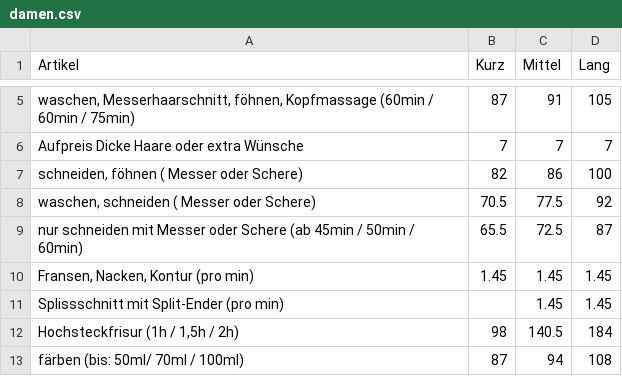
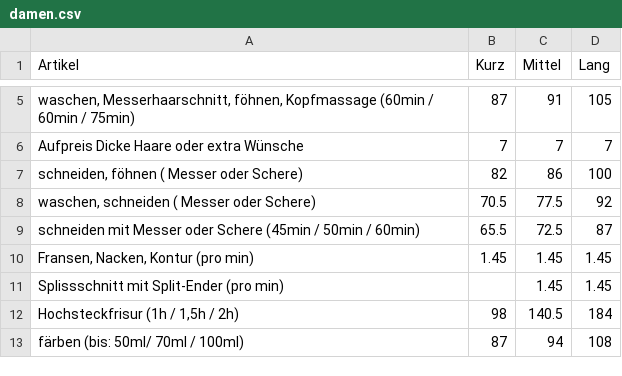
Before and after one commit to Sonjas-Haarstyle/www.sonjas-haarstyle.ch, a CSV file: data/csv/damen.csv, drawn as a sheet; only a part is shown, gaps mark what is left out.

Commit message:
Update damen.csv

```diff
--- a/data/csv/damen.csv
+++ b/data/csv/damen.csv
@@ -8,3 +8,3 @@ Aufpreis Dicke Haare oder extra Wünsche ,7,7,7
 "waschen, schneiden ( Messer oder Schere)",70.5,77.5,92
-nur schneiden mit Messer oder Schere (ab 45min / 50min / 60min),65.5,72.5,87
+schneiden mit Messer oder Schere (45min / 50min / 60min),65.5,72.5,87
 "Fransen, Nacken, Kontur (pro min)",1.45,1.45,1.45
```
